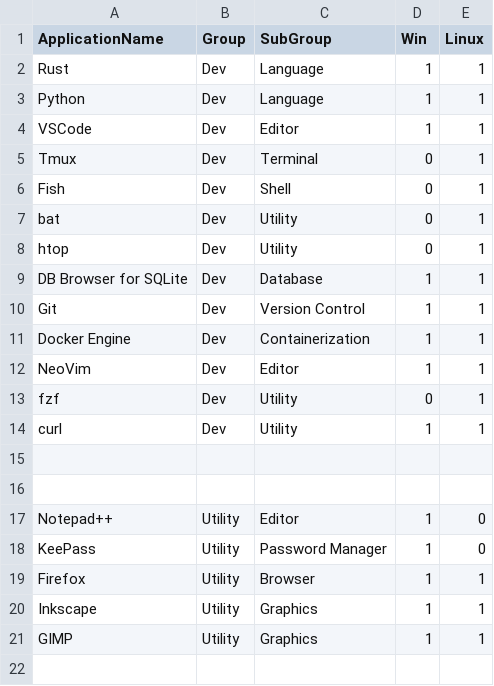
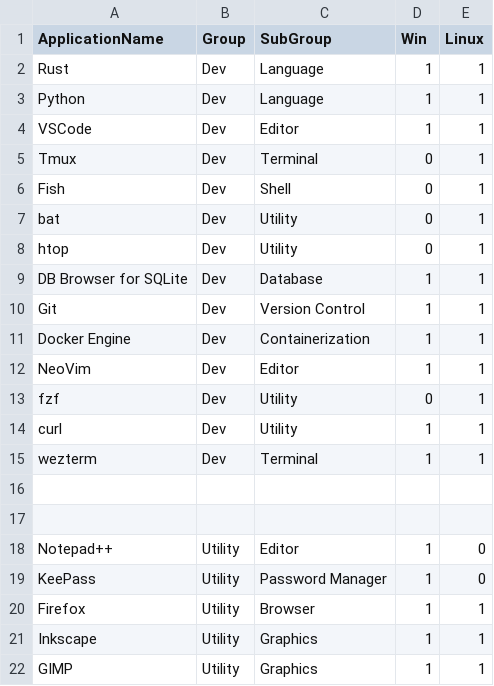
Before and after one commit to SennLabs/_dotfiles, a CSV file: apps/app_list.csv, drawn as a sheet; the diff names each change by its address in the sheet, - before the commit and + after, or states it on an @@ line.

Commit message:
Add wezterm configuration file and update app list with wezterm entry

```diff
--- a/apps/app_list.csv
+++ b/apps/app_list.csv
+row 15: wezterm | Dev | Terminal | 1 | 1
```
Also changed, not shown: 1 other file.
